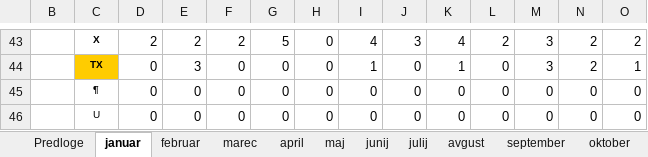
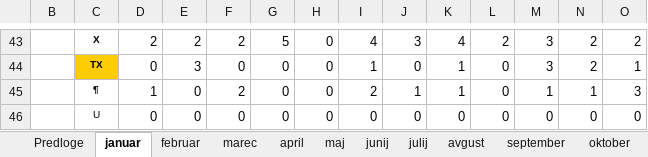
Before and after one commit to jiri-hollan/kardiosi, an Excel workbook: kardio/razpis/msofice/2026.xlsx, sheet januar, drawn as a sheet; only a part is shown, gaps mark what is left out; values as stored, in another font and other column widths than the file's, no borders; conditional formats not drawn; removed rows and columns are numbered as before the commit, all else as after; rows hold the shown columns only; the diff covers the shown part only; the diff names each change by its address in the sheet, - before the commit and + after, or states it on an @@ line.

```diff
--- a/kardio/razpis/msofice/2026.xlsx (sheet januar)
+++ b/kardio/razpis/msofice/2026.xlsx (sheet januar)
-row 45:  | ¶ | 0 | 0 | 0 | 0 | 0 | 0 | 0 | 0 | 0 | 0 | 0 | 0
+row 45:  | ¶ | 1 | 0 | 2 | 0 | 0 | 2 | 1 | 1 | 0 | 1 | 1 | 3
```
Also changed, not shown: 19 edited cells elsewhere in this sheet, sheet marec, sheet november, sheet september, sheet maj, sheet april, sheet februar, 4 more sheets, formulas that keep their value, hidden cells.
